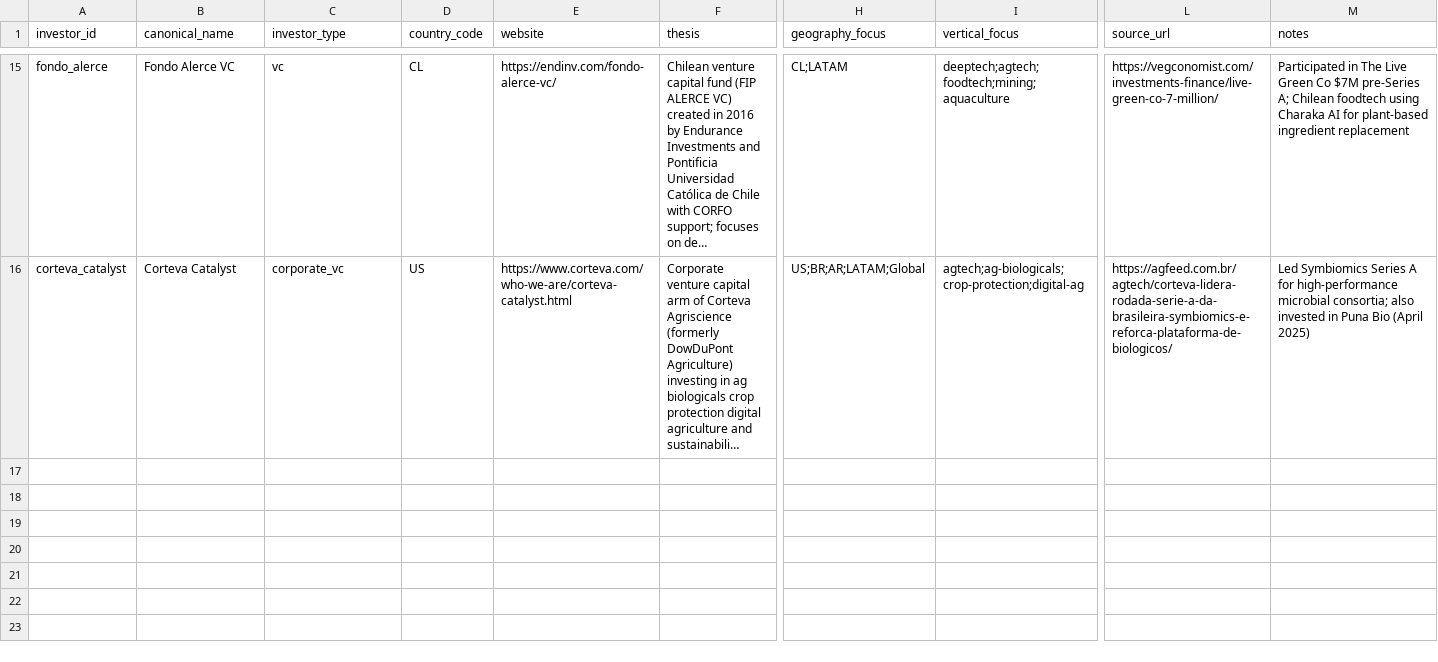
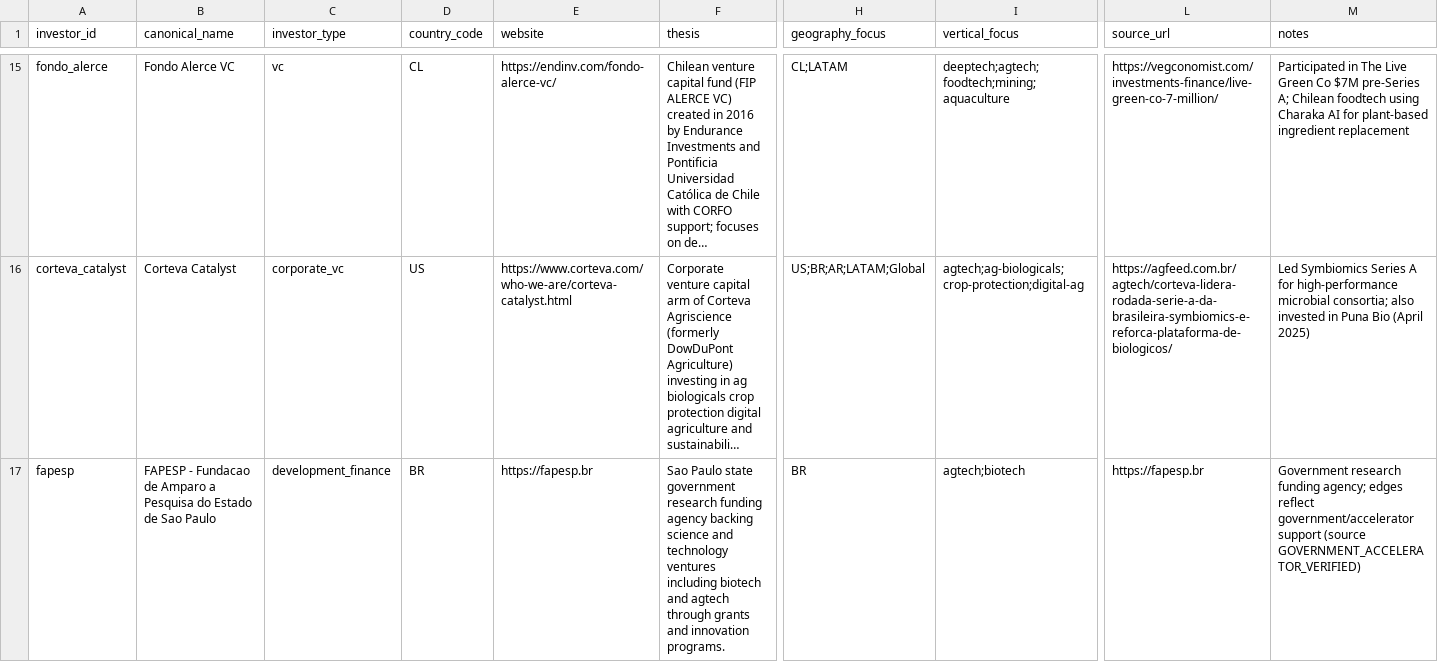
Before and after one commit to pablo201083/bio-vc-latam, a CSV file: staging/new_investors.csv, drawn as a sheet; only a part is shown, gaps mark what is left out; long unchanged cells end in …; rows hold the shown columns only; the diff covers the shown part only; the diff names each change by its address in the sheet, - before the commit and + after, or states it on an @@ line.

```diff
--- a/staging/new_investors.csv
+++ b/staging/new_investors.csv
+row 17: fapesp | FAPESP - Fundacao de Amparo a Pesquisa do Estado de Sao Paulo | development_finance | BR | https://fapesp.br | Sao Paulo state government research funding agency backing science and technology ventures including biotech and agtech through grants and innovation programs. | BR | agtech;biotech | https://fapesp.br | Government research funding agency; edges reflect government/accelerator support (source GOVERNMENT_ACCELERATOR_VERIFIED)
```
Also changed, not shown: 3 added rows elsewhere in this file, 9 other files.
